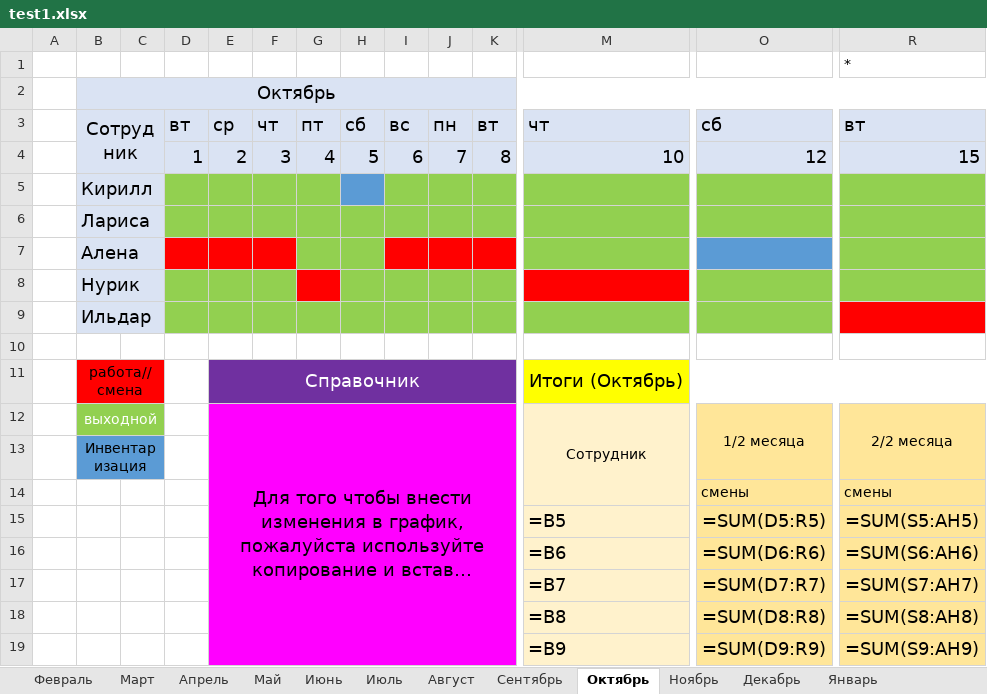
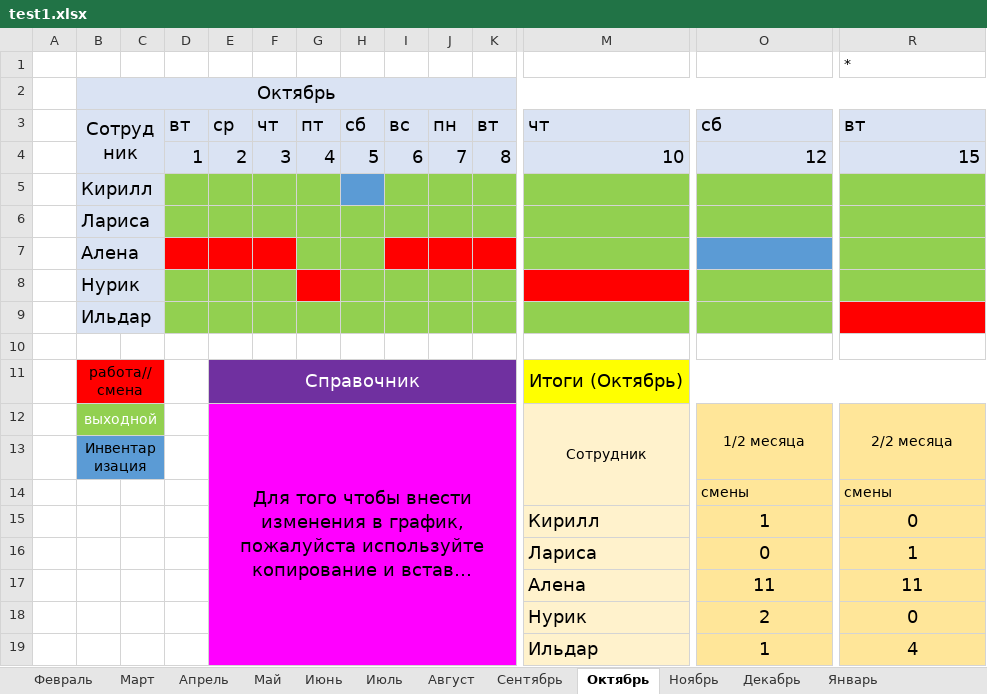
Before and after one commit to kirill18734/grafic_pfz, an Excel workbook: test1.xlsx, sheet Октябрь, drawn as a sheet; only a part is shown, gaps mark what is left out; long unchanged cells end in …; values as stored, in another font and other column widths than the file's, no borders; formulas without a stored value are shown as written; removed rows and columns are numbered as before the commit, all else as after; rows hold the shown columns only; the diff names each change by its address in the sheet, - before the commit and + after, or states it on an @@ line.

```diff
--- a/test1.xlsx (sheet Октябрь)
+++ b/test1.xlsx (sheet Октябрь)
-row 15:  |  |  |  |  |  |  |  |  |  |  | =B5 | =SUM(D5:R5) | =SUM(S5:AH5)
-row 16:  |  |  |  |  |  |  |  |  |  |  | =B6 | =SUM(D6:R6) | =SUM(S6:AH6)
-row 17:  |  |  |  |  |  |  |  |  |  |  | =B7 | =SUM(D7:R7) | =SUM(S7:AH7)
-row 18:  |  |  |  |  |  |  |  |  |  |  | =B8 | =SUM(D8:R8) | =SUM(S8:AH8)
-row 19:  |  |  |  |  |  |  |  |  |  |  | =B9 | =SUM(D9:R9) | =SUM(S9:AH9)
+row 15:  |  |  |  |  |  |  |  |  |  |  | Кирилл | 1 | 0
+row 16:  |  |  |  |  |  |  |  |  |  |  | Лариса | 0 | 1
+row 17:  |  |  |  |  |  |  |  |  |  |  | Алена | 11 | 11
+row 18:  |  |  |  |  |  |  |  |  |  |  | Нурик | 2 | 0
+row 19:  |  |  |  |  |  |  |  |  |  |  | Ильдар | 1 | 4
```
Also changed, not shown: sheet Декабрь, sheet Апрель, sheet Август, sheet Январь, sheet Ноябрь, sheet Март, 5 more sheets, 1 other file.
